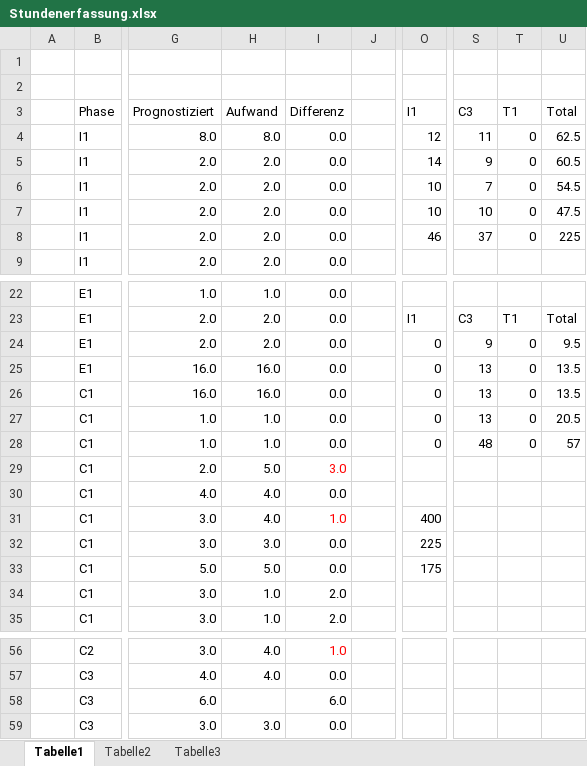
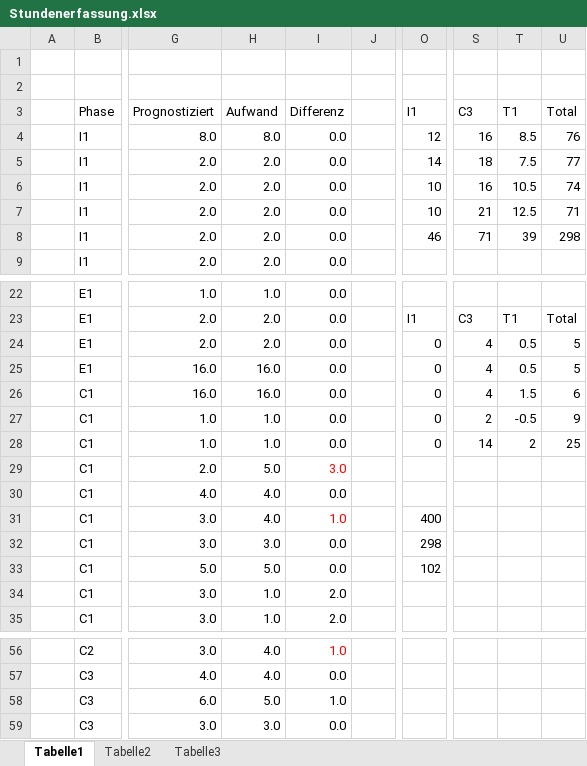
Before and after one commit to docker-apps/Docker, an Excel workbook: Documents/Projektmanagement/Stundenerfassung.xlsx, sheet Tabelle1, drawn as a sheet; only a part is shown, gaps mark what is left out; values as stored, in another font and other column widths than the file's, no borders; table styles not drawn; the diff covers the shown part only; the diff names each change by its address in the sheet, - before the commit and + after, or states it on an @@ line.

```diff
--- a/Documents/Projektmanagement/Stundenerfassung.xlsx (sheet Tabelle1)
+++ b/Documents/Projektmanagement/Stundenerfassung.xlsx (sheet Tabelle1)
-S4 (C3): 11
+S4 (C3): 16
-T4 (T1): 0
+T4 (T1): 8.5
-U4 (Total): 62.5
+U4 (Total): 76
-S5 (C3): 9
+S5 (C3): 18
-T5 (T1): 0
+T5 (T1): 7.5
-U5 (Total): 60.5
+U5 (Total): 77
-S6 (C3): 7
+S6 (C3): 16
-T6 (T1): 0
+T6 (T1): 10.5
-U6 (Total): 54.5
+U6 (Total): 74
-S7 (C3): 10
+S7 (C3): 21
-T7 (T1): 0
+T7 (T1): 12.5
-U7 (Total): 47.5
+U7 (Total): 71
-S8 (C3): 37
+S8 (C3): 71
-T8 (T1): 0
+T8 (T1): 39
-U8 (Total): 225
+U8 (Total): 298
-S24 (C3): 9
+S24 (C3): 4
-T24:T25 (T1): 0
+T24:T25 (T1): 0.5
-U24 (Total): 9.5
+U24 (Total): 5
-S25:S26 (C3): 13
+S25:S26 (C3): 4
-U25 (Total): 13.5
+U25 (Total): 5
-T26 (T1): 0
+T26 (T1): 1.5
-U26 (Total): 13.5
+U26 (Total): 6
-S27 (C3): 13
+S27 (C3): 2
-T27 (T1): 0
+T27 (T1): -0.5
-U27 (Total): 20.5
+U27 (Total): 9
-S28 (C3): 48
+S28 (C3): 14
-T28 (T1): 0
+T28 (T1): 2
-U28 (Total): 57
+U28 (Total): 25
-O32 (I1): 225
+O32 (I1): 298
-O33 (I1): 175
+O33 (I1): 102
-H58 (Aufwand): (empty)
+H58 (Aufwand): 5.0
-I58 (Differenz): 6.0
+I58 (Differenz): 1.0
```
Also changed, not shown: 17 added rows, 17 removed rows and 26 edited cells elsewhere in this sheet, Documents/Projektmanagement/Schlusspräsentation_Projektmanagement.xlsx.
